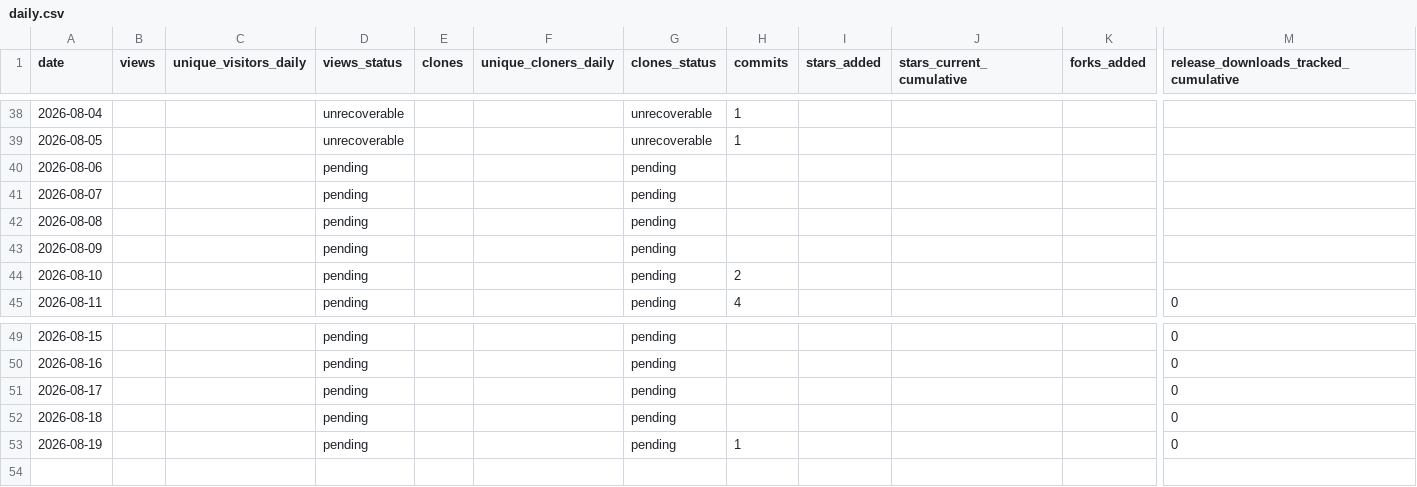
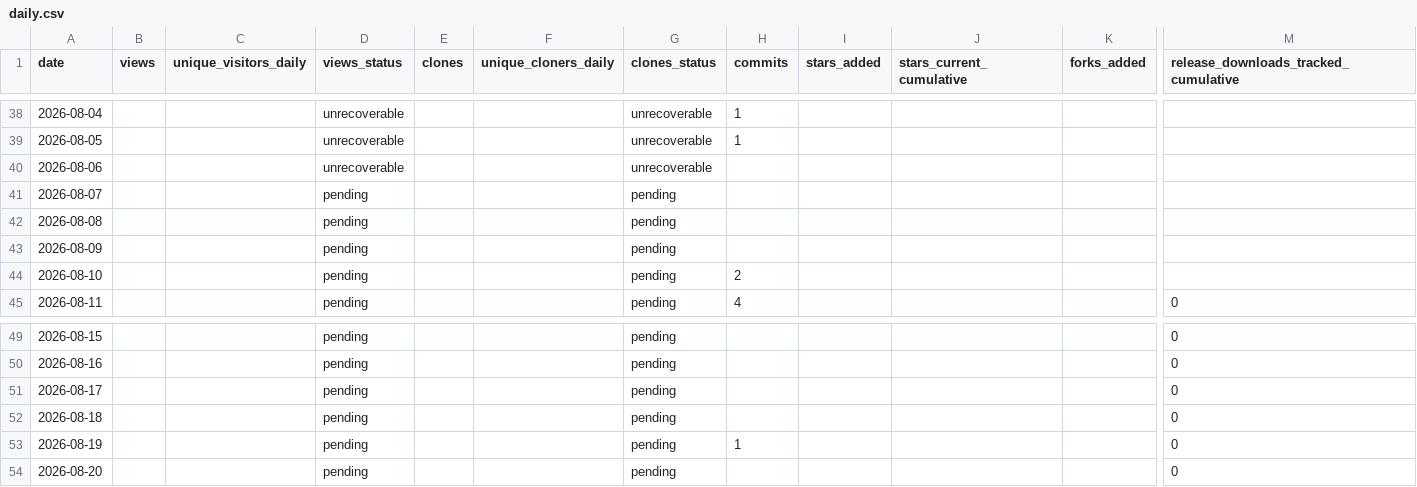
Before and after one commit to BakedAlaskaTM/om-core-testing, a CSV file: stats/daily.csv, drawn as a sheet; only a part is shown, gaps mark what is left out; rows hold the shown columns only; the diff names each change by its address in the sheet, - before the commit and + after, or states it on an @@ line.

```diff
--- a/stats/daily.csv
+++ b/stats/daily.csv
-D40 (views_status): pending
+D40 (views_status): unrecoverable
-G40 (clones_status): pending
+G40 (clones_status): unrecoverable
+row 54: 2026-08-20 |  |  | pending |  |  | pending |  |  |  |  | 0
```
Also changed, not shown: 8 other files.
